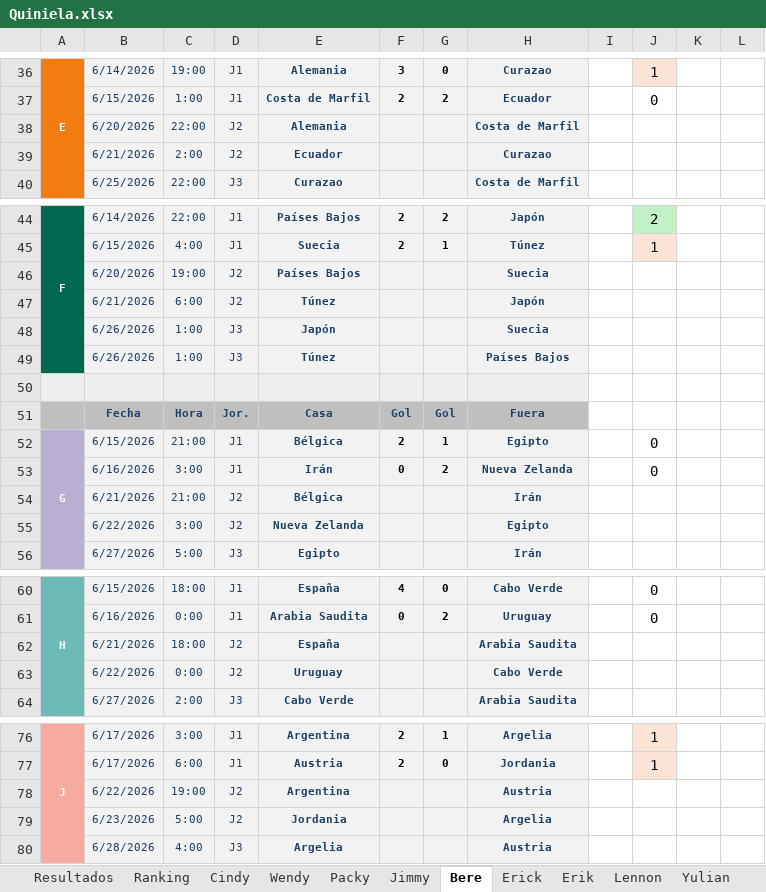
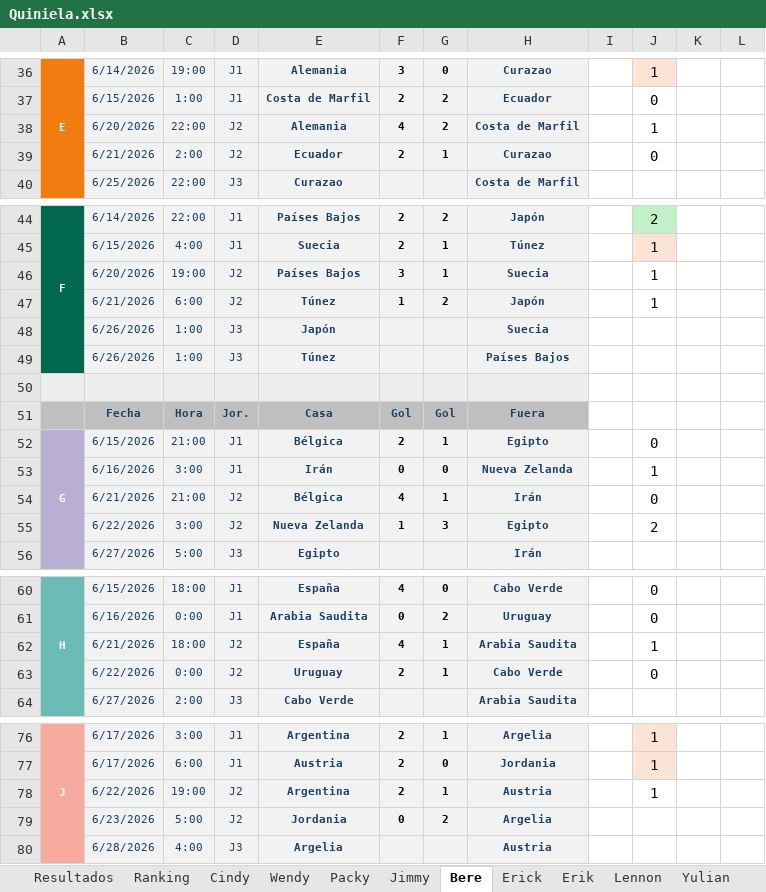
Before and after one commit to CindyAbad27/QuinielaMundialista, an Excel workbook: data/Quiniela.xlsx, sheet Bere, drawn as a sheet; only a part is shown, gaps mark what is left out; values as stored, in another font and other column widths than the file's, no borders; the diff covers the shown part only; the diff names each change by its address in the sheet, - before the commit and + after, or states it on an @@ line.

```diff
--- a/data/Quiniela.xlsx (sheet Bere)
+++ b/data/Quiniela.xlsx (sheet Bere)
-F38: (empty)
+F38: 4
-G38: (empty)
+G38: 2
-J38: (empty)
+J38: 1
-F39: (empty)
+F39: 2
-G39: (empty)
+G39: 1
-J39: (empty)
+J39: 0
-F46: (empty)
+F46: 3
-G46: (empty)
+G46: 1
-J46:J47: (empty)
+J46:J47: 1
-F47: (empty)
+F47: 1
-G47: (empty)
+G47: 2
-G53: 2
+G53: 0
-J53: 0
+J53: 1
-F54: (empty)
+F54: 4
-G54: (empty)
+G54: 1
-J54: (empty)
+J54: 0
-F55: (empty)
+F55: 1
-G55: (empty)
+G55: 3
-J55: (empty)
+J55: 2
-F62: (empty)
+F62: 4
-G62:G63: (empty)
+G62:G63: 1
-J62: (empty)
+J62: 1
-F63: (empty)
+F63: 2
-J63: (empty)
+J63: 0
-F78: (empty)
+F78: 2
-G78: (empty)
+G78: 1
-J78: (empty)
+J78: 1
-F79: (empty)
+F79: 0
-G79: (empty)
+G79: 2
```
Also changed, not shown: 13 edited cells elsewhere in this sheet, sheet Ranking, sheet Resultados, sheet Erick, sheet Lennon, sheet Jimmy, sheet Yulian, 4 more sheets.
